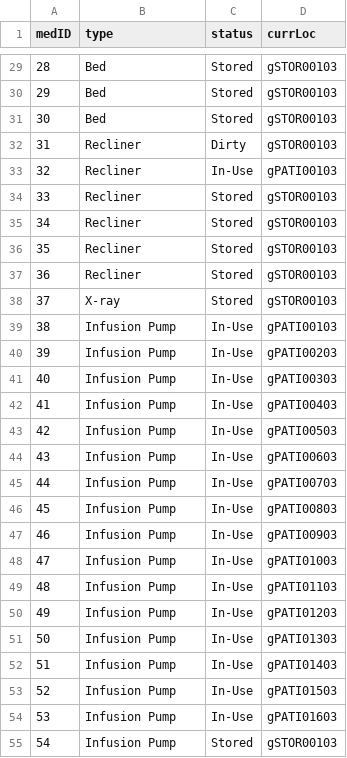
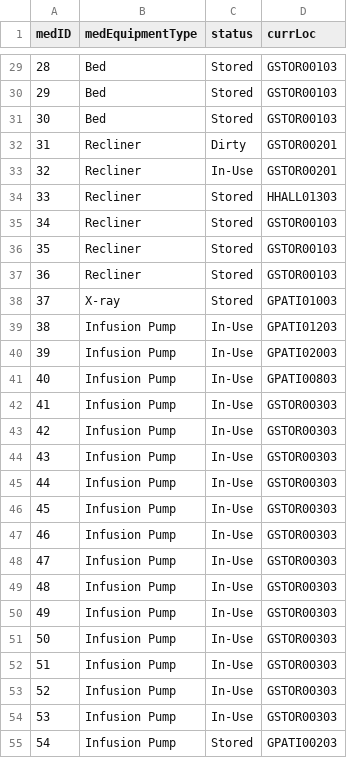
Before and after one commit to Lehong-Wang/CS-3733-Project, a CSV file: BackupsCSVs/medEquipmentTbl.csv, drawn as a sheet; only a part is shown, gaps mark what is left out; the diff covers the shown part only.

```diff
--- a/BackupsCSVs/medEquipmentTbl.csv
+++ b/BackupsCSVs/medEquipmentTbl.csv
@@ -1 +1 @@
-medID,type,status,currLoc
+medID,medEquipmentType,status,currLoc
@@ -29,27 +29,27 @@ medID,type,status,currLoc
-28,Bed,Stored,gSTOR00103
-29,Bed,Stored,gSTOR00103
-30,Bed,Stored,gSTOR00103
-31,Recliner,Dirty,gSTOR00103
-32,Recliner,In-Use,gPATI00103
-33,Recliner,Stored,gSTOR00103
-34,Recliner,Stored,gSTOR00103
-35,Recliner,Stored,gSTOR00103
-36,Recliner,Stored,gSTOR00103
-37,X-ray,Stored,gSTOR00103
-38,Infusion Pump,In-Use,gPATI00103
-39,Infusion Pump,In-Use,gPATI00203
-40,Infusion Pump,In-Use,gPATI00303
-41,Infusion Pump,In-Use,gPATI00403
-42,Infusion Pump,In-Use,gPATI00503
-43,Infusion Pump,In-Use,gPATI00603
-44,Infusion Pump,In-Use,gPATI00703
-45,Infusion Pump,In-Use,gPATI00803
-46,Infusion Pump,In-Use,gPATI00903
-47,Infusion Pump,In-Use,gPATI01003
-48,Infusion Pump,In-Use,gPATI01103
-49,Infusion Pump,In-Use,gPATI01203
-50,Infusion Pump,In-Use,gPATI01303
-51,Infusion Pump,In-Use,gPATI01403
-52,Infusion Pump,In-Use,gPATI01503
-53,Infusion Pump,In-Use,gPATI01603
-54,Infusion Pump,Stored,gSTOR00103
+28,Bed,Stored,GSTOR00103
+29,Bed,Stored,GSTOR00103
+30,Bed,Stored,GSTOR00103
+31,Recliner,Dirty,GSTOR00201
+32,Recliner,In-Use,GSTOR00201
+33,Recliner,Stored,HHALL01303
+34,Recliner,Stored,GSTOR00103
+35,Recliner,Stored,GSTOR00103
+36,Recliner,Stored,GSTOR00103
+37,X-ray,Stored,GPATI01003
+38,Infusion Pump,In-Use,GPATI01203
+39,Infusion Pump,In-Use,GPATI02003
+40,Infusion Pump,In-Use,GPATI00803
+41,Infusion Pump,In-Use,GSTOR00303
+42,Infusion Pump,In-Use,GSTOR00303
+43,Infusion Pump,In-Use,GSTOR00303
+44,Infusion Pump,In-Use,GSTOR00303
+45,Infusion Pump,In-Use,GSTOR00303
+46,Infusion Pump,In-Use,GSTOR00303
+47,Infusion Pump,In-Use,GSTOR00303
+48,Infusion Pump,In-Use,GSTOR00303
+49,Infusion Pump,In-Use,GSTOR00303
+50,Infusion Pump,In-Use,GSTOR00303
+51,Infusion Pump,In-Use,GSTOR00303
+52,Infusion Pump,In-Use,GSTOR00303
+53,Infusion Pump,In-Use,GSTOR00303
+54,Infusion Pump,Stored,GPATI00203
```
Also changed, not shown: 60 edited cells elsewhere in this file, BackupsCSVs/CredentialsTbl.csv, BackupsCSVs/audioVisualTbl.csv, 22 other files.
